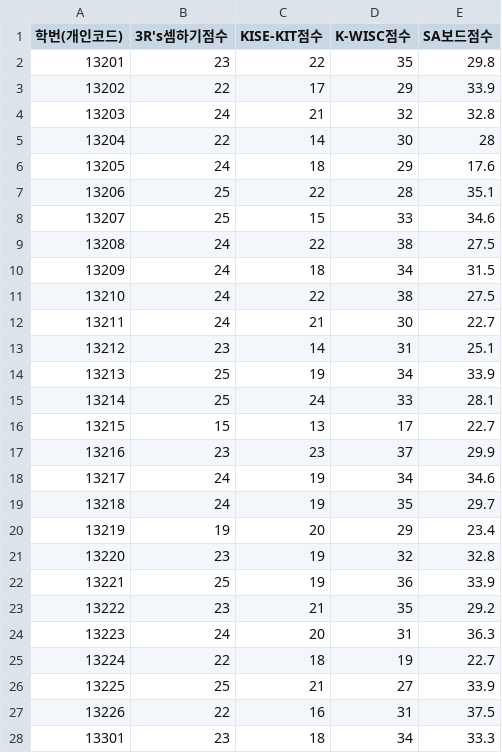
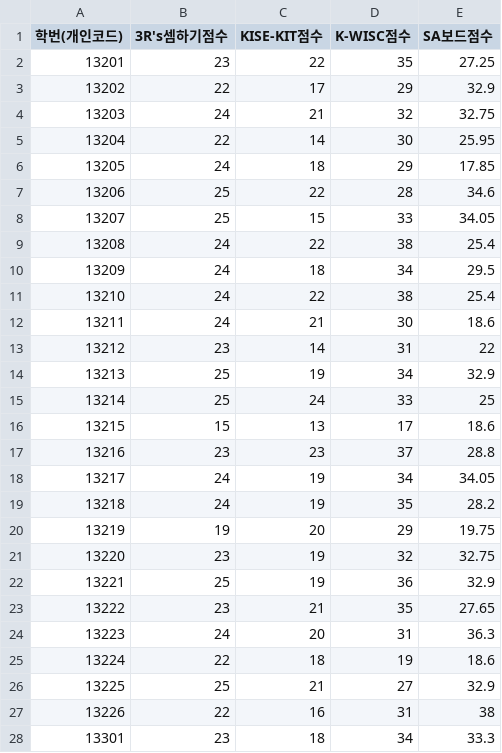
Before and after one commit to ParkDongHoon/DataAnalys, a CSV file: sa_rowdata(7).csv, drawn as a sheet; only a part is shown; the diff covers the shown part only.

Commit message:
Update sa_rowdata(7-2).csv

```diff
--- a/sa_rowdata(7).csv
+++ b/sa_rowdata(7).csv
@@ -1,28 +1,28 @@
 학번(개인코드)	3R's셈하기점수	KISE-KIT점수	K-WISC점수	SA보드점수
-13201	23	22	35	29.8
-13202	22	17	29	33.9
-13203	24	21	32	32.8
-13204	22	14	30	28
-13205	24	18	29	17.6
-13206	25	22	28	35.1
-13207	25	15	33	34.6
-13208	24	22	38	27.5
-13209	24	18	34	31.5
-13210	24	22	38	27.5
-13211	24	21	30	22.7
-13212	23	14	31	25.1
-13213	25	19	34	33.9
-13214	25	24	33	28.1
-13215	15	13	17	22.7
-13216	23	23	37	29.9
-13217	24	19	34	34.6
-13218	24	19	35	29.7
-13219	19	20	29	23.4
-13220	23	19	32	32.8
-13221	25	19	36	33.9
-13222	23	21	35	29.2
+13201	23	22	35	27.25
+13202	22	17	29	32.9
+13203	24	21	32	32.75
+13204	22	14	30	25.95
+13205	24	18	29	17.85
+13206	25	22	28	34.6
+13207	25	15	33	34.05
+13208	24	22	38	25.4
+13209	24	18	34	29.5
+13210	24	22	38	25.4
+13211	24	21	30	18.6
+13212	23	14	31	22
+13213	25	19	34	32.9
+13214	25	24	33	25
+13215	15	13	17	18.6
+13216	23	23	37	28.8
+13217	24	19	34	34.05
+13218	24	19	35	28.2
+13219	19	20	29	19.75
+13220	23	19	32	32.75
+13221	25	19	36	32.9
+13222	23	21	35	27.65
 13223	24	20	31	36.3
-13224	22	18	19	22.7
-13225	25	21	27	33.9
-13226	22	16	31	37.5
+13224	22	18	19	18.6
+13225	25	21	27	32.9
+13226	22	16	31	38
 13301	23	18	34	33.3
```
Also changed, not shown: 112 edited cells elsewhere in this file.
